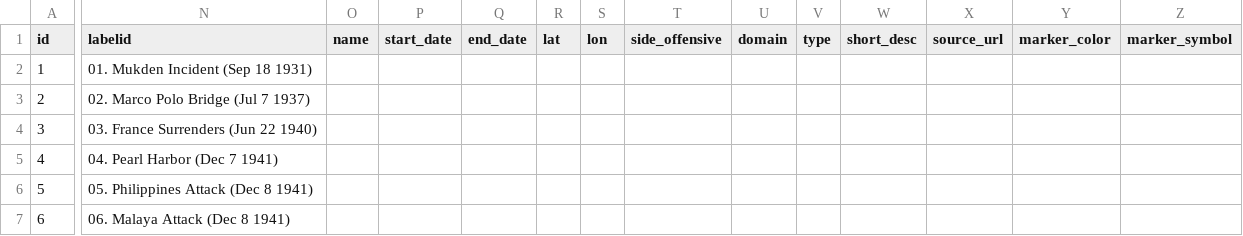
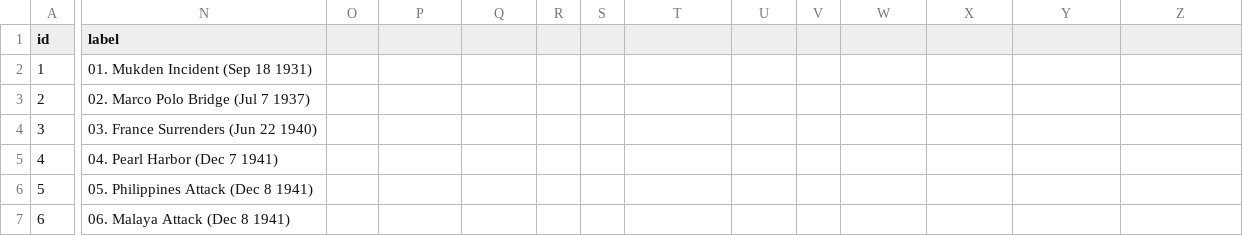
Before and after one commit to JessicaTemplet/wwii-pacific-map, a CSV file: points.csv, drawn as a sheet; only a part is shown, gaps mark what is left out; the diff covers the shown part only; the diff names each change by its address in the sheet, - before the commit and + after, or states it on an @@ line.

Commit message:
Update points.csv

```diff
--- a/points.csv
+++ b/points.csv
-N1: labelid
+N1: label
-O1: name
+O1: (empty)
-P1: start_date
+P1: (empty)
-Q1: end_date
+Q1: (empty)
-R1: lat
+R1: (empty)
-S1: lon
+S1: (empty)
-T1: side_offensive
+T1: (empty)
-U1: domain
+U1: (empty)
-V1: type
+V1: (empty)
-W1: short_desc
+W1: (empty)
-X1: source_url
+X1: (empty)
-Y1: marker_color
+Y1: (empty)
-Z1: marker_symbol
+Z1: (empty)
```
Also changed, not shown: 1 edited cell elsewhere in this file.
